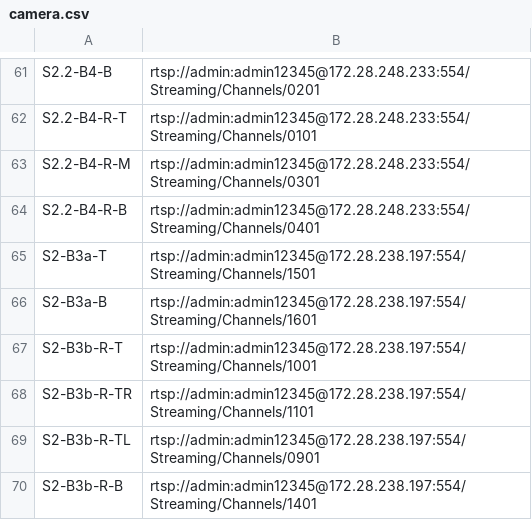
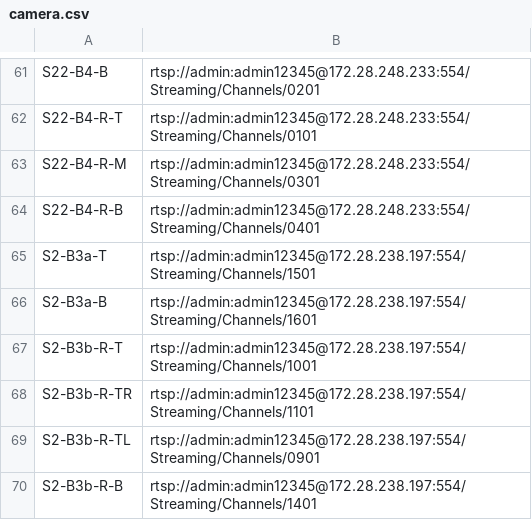
Before and after one commit to rahuja123/Retrieval_Demo, a CSV file: camera/camera.csv, drawn as a sheet; only a part is shown, gaps mark what is left out; the diff covers the shown part only; the diff names each change by its address in the sheet, - before the commit and + after, or states it on an @@ line.

```diff
--- a/camera/camera.csv
+++ b/camera/camera.csv
-A61: S2.2-B4-B
+A61: S22-B4-B
-A62: S2.2-B4-R-T
+A62: S22-B4-R-T
-A63: S2.2-B4-R-M
+A63: S22-B4-R-M
-A64: S2.2-B4-R-B
+A64: S22-B4-R-B
```
Also changed, not shown: 28 edited cells elsewhere in this file, 5 other files.
